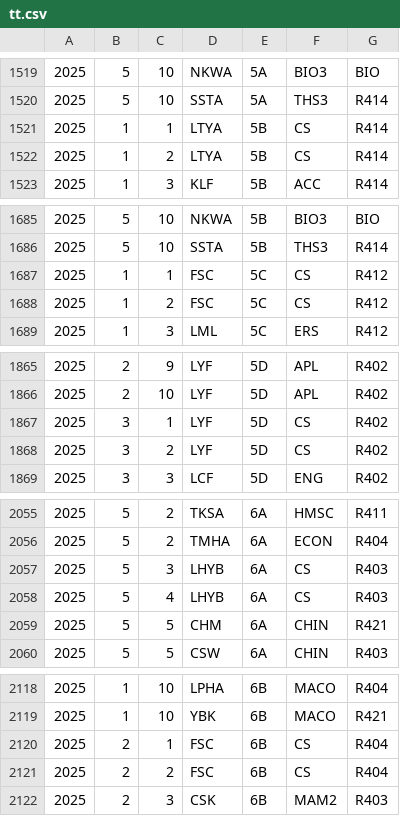
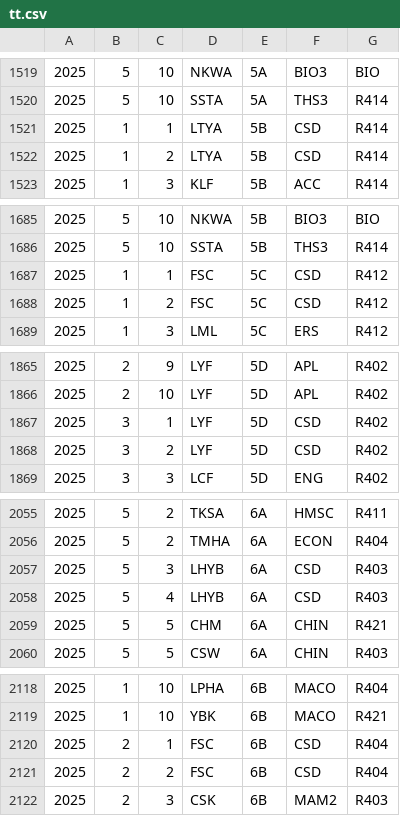
Before and after one commit to kwokcato/hnktt, a CSV file: tt.csv, drawn as a sheet; only a part is shown, gaps mark what is left out; the diff covers the shown part only.

```diff
--- a/tt.csv
+++ b/tt.csv
@@ -1520,4 +1520,4 @@
 2025,5,10,SSTA,5A,THS3,R414
-2025,1,1,LTYA,5B,CS,R414
-2025,1,2,LTYA,5B,CS,R414
+2025,1,1,LTYA,5B,CSD,R414
+2025,1,2,LTYA,5B,CSD,R414
 2025,1,3,KLF,5B,ACC,R414
@@ -1686,4 +1686,4 @@
 2025,5,10,SSTA,5B,THS3,R414
-2025,1,1,FSC,5C,CS,R412
-2025,1,2,FSC,5C,CS,R412
+2025,1,1,FSC,5C,CSD,R412
+2025,1,2,FSC,5C,CSD,R412
 2025,1,3,LML,5C,ERS,R412
@@ -1866,4 +1866,4 @@
 2025,2,10,LYF,5D,APL,R402
-2025,3,1,LYF,5D,CS,R402
-2025,3,2,LYF,5D,CS,R402
+2025,3,1,LYF,5D,CSD,R402
+2025,3,2,LYF,5D,CSD,R402
 2025,3,3,LCF,5D,ENG,R402
@@ -2056,4 +2056,4 @@
 2025,5,2,TMHA,6A,ECON,R404
-2025,5,3,LHYB,6A,CS,R403
-2025,5,4,LHYB,6A,CS,R403
+2025,5,3,LHYB,6A,CSD,R403
+2025,5,4,LHYB,6A,CSD,R403
 2025,5,5,CHM,6A,CHIN,R421
@@ -2119,4 +2119,4 @@
 2025,1,10,YBK,6B,MACO,R421
-2025,2,1,FSC,6B,CS,R404
-2025,2,2,FSC,6B,CS,R404
+2025,2,1,FSC,6B,CSD,R404
+2025,2,2,FSC,6B,CSD,R404
 2025,2,3,CSK,6B,MAM2,R403
```
Also changed, not shown: 30 edited cells elsewhere in this file.
